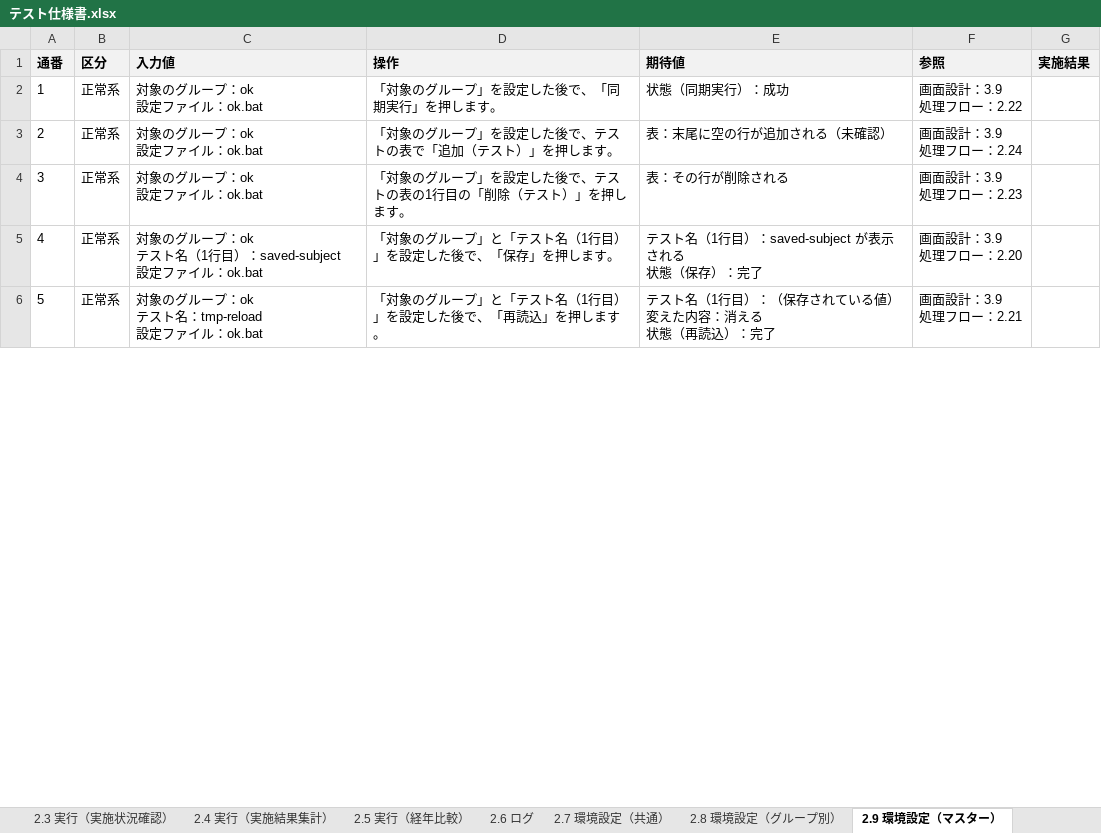
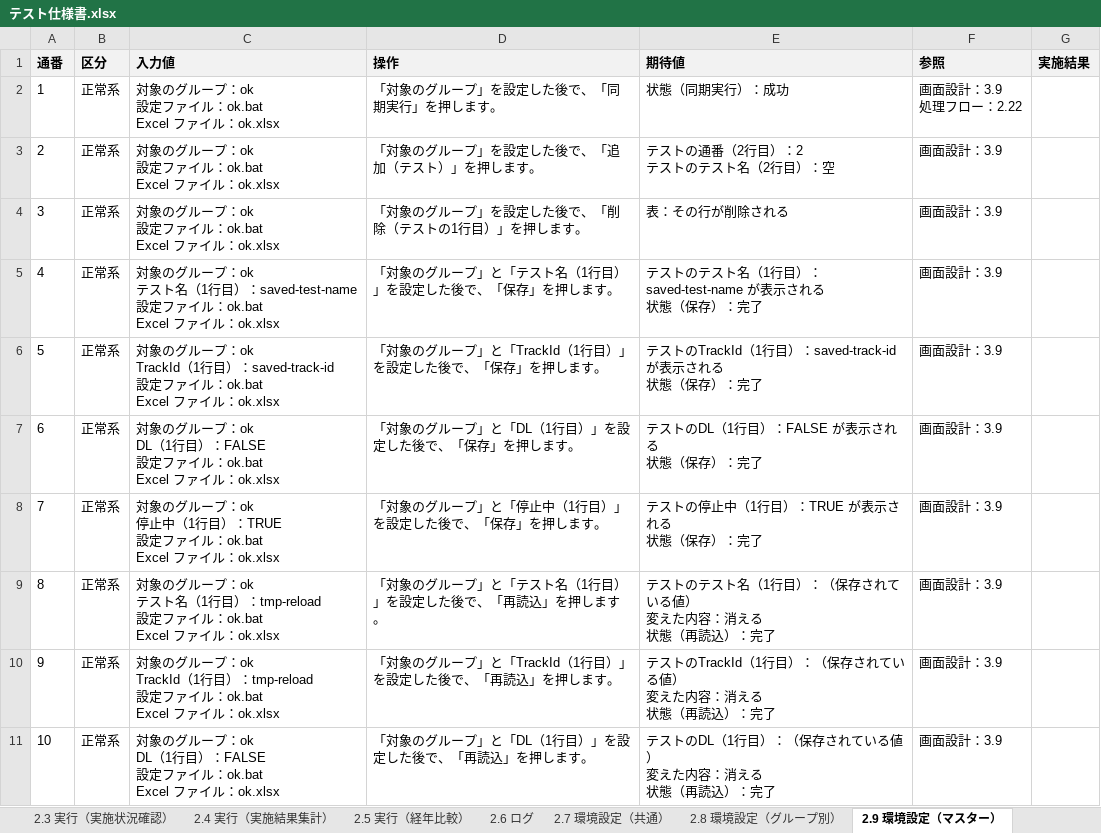
Before and after one commit to nishida2073/project_management, an Excel workbook: tool/track-aggregator/doc/03_結合テスト/テスト仕様書.xlsx, sheet 2.9 環境設定（マスター）, drawn as a sheet; only a part is shown; values as stored, in another font and other column widths than the file's, no borders; addresses are those after the commit; ↵ is a line break in a cell; the diff covers the shown part only; the diff names each change by its address in the sheet, - before the commit and + after, or states it on an @@ line.

```diff
--- a/tool/track-aggregator/doc/03_結合テスト/テスト仕様書.xlsx (sheet 2.9 環境設定（マスター）)
+++ b/tool/track-aggregator/doc/03_結合テスト/テスト仕様書.xlsx (sheet 2.9 環境設定（マスター）)
-C2:C4 (入力値): 対象のグループ：ok ↵ 設定ファイル：ok.bat
+C2:C4 (入力値): 対象のグループ：ok ↵ 設定ファイル：ok.bat ↵ Excel ファイル：ok.xlsx
-D3 (操作): 「対象のグループ」を設定した後で、テストの表で「追加（テスト）」を押します。
+D3 (操作): 「対象のグループ」を設定した後で、「追加（テスト）」を押します。
-E3 (期待値): 表：末尾に空の行が追加される（未確認）
+E3 (期待値): テストの通番（2行目）：2 ↵ テストのテスト名（2行目）：空
-F3 (参照): 画面設計：3.9 ↵ 処理フロー：2.24
+F3 (参照): 画面設計：3.9
-D4 (操作): 「対象のグループ」を設定した後で、テストの表の1行目の「削除（テスト）」を押します。
+D4 (操作): 「対象のグループ」を設定した後で、「削除（テストの1行目）」を押します。
-F4 (参照): 画面設計：3.9 ↵ 処理フロー：2.23
+F4 (参照): 画面設計：3.9
-C5 (入力値): …行目）：saved-subject ↵ 設定ファイル：ok.bat
+C5 (入力値): …行目）：saved-test-name ↵ 設定ファイル：ok.bat ↵ Excel ファイル：ok.xlsx
-E5 (期待値): テスト名（1行目）：saved-subject が表示される ↵ 状態（保存）：完了
+E5 (期待値): テストのテスト名（1行目）：saved-test-name が表示される ↵ 状態（保存）：完了
-F5 (参照): 画面設計：3.9 ↵ 処理フロー：2.20
+F5 (参照): 画面設計：3.9
+row 6: 5 | 正常系 | 対象のグループ：ok ↵ TrackId（1行目）：saved-track-id ↵ 設定ファイル：ok.bat ↵ Excel ファイル：ok.xlsx | 「対象のグループ」と「TrackId（1行目）」を設定した後で、「保存」を押します。 | テストのTrackId（1行目）：saved-track-id が表示される ↵ 状態（保存）：完了 | 画面設計：3.9
+row 7: 6 | 正常系 | 対象のグループ：ok ↵ DL（1行目）：FALSE ↵ 設定ファイル：ok.bat ↵ Excel ファイル：ok.xlsx | 「対象のグループ」と「DL（1行目）」を設定した後で、「保存」を押します。 | テストのDL（1行目）：FALSE が表示される ↵ 状態（保存）：完了 | 画面設計：3.9
+row 8: 7 | 正常系 | 対象のグループ：ok ↵ 停止中（1行目）：TRUE ↵ 設定ファイル：ok.bat ↵ Excel ファイル：ok.xlsx | 「対象のグループ」と「停止中（1行目）」を設定した後で、「保存」を押します。 | テストの停止中（1行目）：TRUE が表示される ↵ 状態（保存）：完了 | 画面設計：3.9
@@ column A (通番) renumbered from row 9 down @@
-C9 (入力値): …テスト名：tmp-reload ↵ 設定ファイル：ok.bat
+C9 (入力値): …テスト名（1行目）：tmp-reload ↵ 設定ファイル：ok.bat ↵ Excel ファイル：ok.xlsx
-E9 (期待値): テスト名（1行目）：（保存されている値） ↵ 変えた内容：消える ↵ 状態（再読込）：完了
+E9 (期待値): テストのテスト名（1行目）：（保存されている値） ↵ 変えた内容：消える ↵ 状態（再読込）：完了
-F9 (参照): 画面設計：3.9 ↵ 処理フロー：2.21
+F9 (参照): 画面設計：3.9
+row 10: 9 | 正常系 | 対象のグループ：ok ↵ TrackId（1行目）：tmp-reload ↵ 設定ファイル：ok.bat ↵ Excel ファイル：ok.xlsx | 「対象のグループ」と「TrackId（1行目）」を設定した後で、「再読込」を押します。 | テストのTrackId（1行目）：（保存されている値） ↵ 変えた内容：消える ↵ 状態（再読込）：完了 | 画面設計：3.9
+row 11: 10 | 正常系 | 対象のグループ：ok ↵ DL（1行目）：FALSE ↵ 設定ファイル：ok.bat ↵ Excel ファイル：ok.xlsx | 「対象のグループ」と「DL（1行目）」を設定した後で、「再読込」を押します。 | テストのDL（1行目）：（保存されている値） ↵ 変えた内容：消える ↵ 状態（再読込）：完了 | 画面設計：3.9
```
Also changed, not shown: 9 added rows and 10 edited cells elsewhere in this sheet, sheet 一覧, 41 other files.
